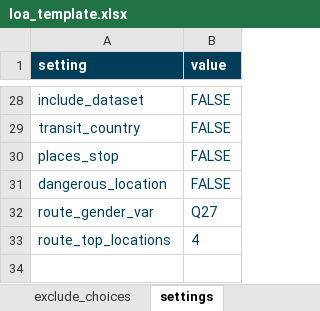
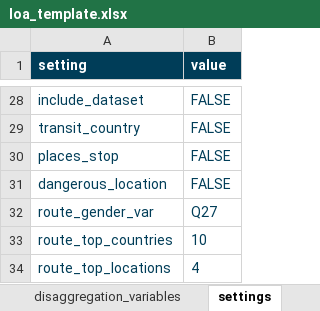
Before and after one commit to mixedmigrationcentre/AnalysisKit, an Excel workbook: inst/extdata/loa_template.xlsx, sheet settings, drawn as a sheet; only a part is shown, gaps mark what is left out; values as stored, in another font and other column widths than the file's, no borders; the diff names each change by its address in the sheet, - before the commit and + after, or states it on an @@ line.

Commit message:
route analysis

```diff
--- a/inst/extdata/loa_template.xlsx (sheet settings)
+++ b/inst/extdata/loa_template.xlsx (sheet settings)
-sheet tab: exclude_choices
+row 33: route_top_countries | 10
```
Also changed, not shown: sheet readme, sheet analysis_variables, other sheet tabs, 31 other files.
